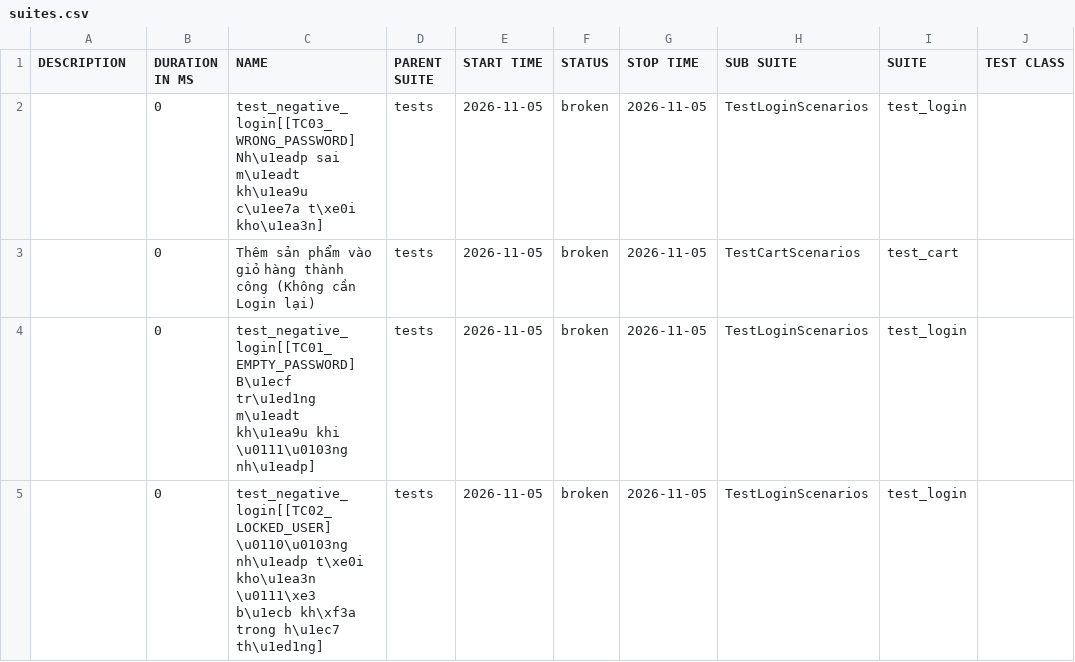
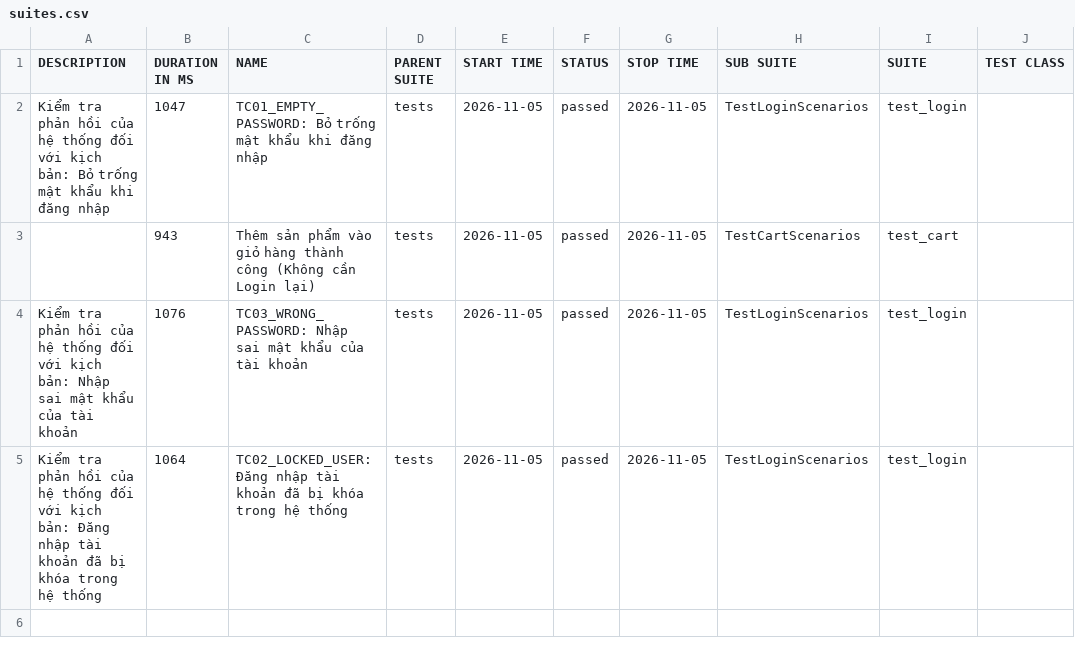
Before and after one commit to QuangHao2511/Project-Automation-Test, a CSV file: data/suites.csv, drawn as a sheet; only a part is shown; the diff names each change by its address in the sheet, - before the commit and + after, or states it on an @@ line.

```diff
--- a/data/suites.csv
+++ b/data/suites.csv
-A2 (DESCRIPTION): (empty)
+A2 (DESCRIPTION): Kiểm tra phản hồi của hệ thống đối với kịch bản: Bỏ trống mật khẩu khi đăng nhập
-B2 (DURATION IN MS): 0
+B2 (DURATION IN MS): 1047
-C2 (NAME): test_negative_login[[TC03_WRONG_PASSWORD] Nh\u1eadp sai m\u1eadt kh\u1ea9u c\u1ee7a t\xe0i kho\u1ea3n]
+C2 (NAME): TC01_EMPTY_PASSWORD: Bỏ trống mật khẩu khi đăng nhập
-F2:F5 (STATUS): broken
+F2:F5 (STATUS): passed
-B3 (DURATION IN MS): 0
+B3 (DURATION IN MS): 943
-A4 (DESCRIPTION): (empty)
+A4 (DESCRIPTION): Kiểm tra phản hồi của hệ thống đối với kịch bản: Nhập sai mật khẩu của tài khoản
-B4 (DURATION IN MS): 0
+B4 (DURATION IN MS): 1076
-C4 (NAME): test_negative_login[[TC01_EMPTY_PASSWORD] B\u1ecf tr\u1ed1ng m\u1eadt kh\u1ea9u khi \u0111\u0103ng nh\u1eadp]
+C4 (NAME): TC03_WRONG_PASSWORD: Nhập sai mật khẩu của tài khoản
-A5 (DESCRIPTION): (empty)
+A5 (DESCRIPTION): Kiểm tra phản hồi của hệ thống đối với kịch bản: Đăng nhập tài khoản đã bị khóa trong hệ thống
-B5 (DURATION IN MS): 0
+B5 (DURATION IN MS): 1064
-C5 (NAME): test_negative_login[[TC02_LOCKED_USER] \u0110\u0103ng nh\u1eadp t\xe0i kho\u1ea3n \u0111\xe3 b\u1ecb kh\xf3a trong h\u1ec7 th\u1ed1ng]
+C5 (NAME): TC02_LOCKED_USER: Đăng nhập tài khoản đã bị khóa trong hệ thống
```
Also changed, not shown: data/behaviors.csv, 31 other files.
